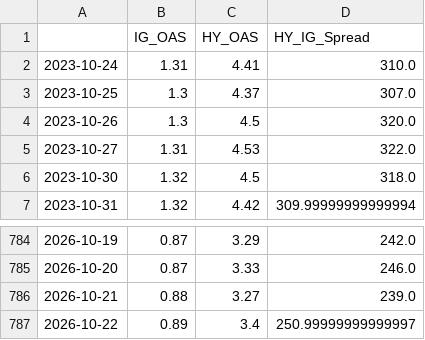
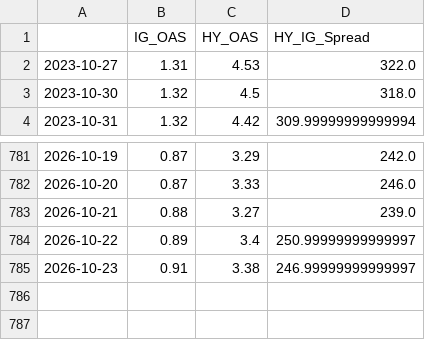
Before and after one commit to maxesser1776/mcf-dashboard, a CSV file: data/processed/credit_spreads.csv, drawn as a sheet; only a part is shown, gaps mark what is left out; removed rows and columns are numbered as before the commit, all else as after; the diff names each change by its address in the sheet, - before the commit and + after, or states it on an @@ line.

```diff
--- a/data/processed/credit_spreads.csv
+++ b/data/processed/credit_spreads.csv
-row 2: 2023-10-24 | 1.31 | 4.41 | 310.0
-row 3: 2023-10-25 | 1.3 | 4.37 | 307.0
-row 4: 2023-10-26 | 1.3 | 4.5 | 320.0
+row 785: 2026-10-23 | 0.91 | 3.38 | 246.99999999999997
```
Also changed, not shown: data/processed/funding_stress.csv, data/processed/fx_liquidity.csv, 2 other files.
